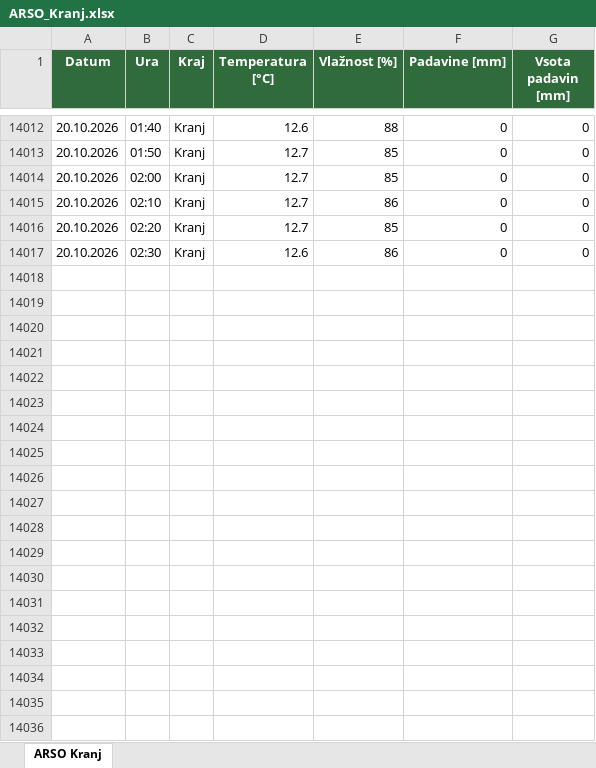
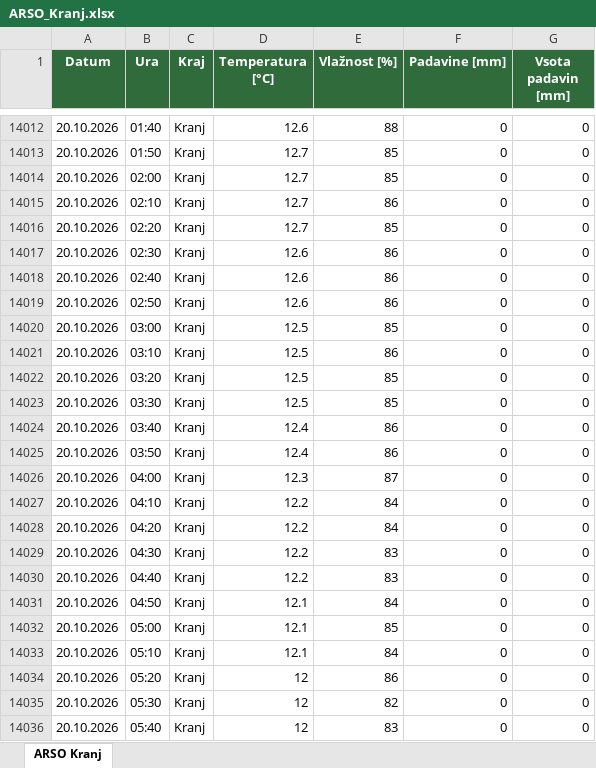
Before and after one commit to Mpro777/GGD_VREME_kranj, an Excel workbook: tabela_vremena/ARSO_Kranj.xlsx, sheet ARSO Kranj, drawn as a sheet; only a part is shown, gaps mark what is left out; values as stored, in another font and other column widths than the file's, no borders; the diff covers the shown part only; the diff names each change by its address in the sheet, - before the commit and + after, or states it on an @@ line.

```diff
--- a/tabela_vremena/ARSO_Kranj.xlsx (sheet ARSO Kranj)
+++ b/tabela_vremena/ARSO_Kranj.xlsx (sheet ARSO Kranj)
+row 14018: 20.10.2026 | 02:40 | Kranj | 12.6 | 86 | 0 | 0
+row 14019: 20.10.2026 | 02:50 | Kranj | 12.6 | 86 | 0 | 0
+row 14020: 20.10.2026 | 03:00 | Kranj | 12.5 | 85 | 0 | 0
+row 14021: 20.10.2026 | 03:10 | Kranj | 12.5 | 86 | 0 | 0
+row 14022: 20.10.2026 | 03:20 | Kranj | 12.5 | 85 | 0 | 0
+row 14023: 20.10.2026 | 03:30 | Kranj | 12.5 | 85 | 0 | 0
+row 14024: 20.10.2026 | 03:40 | Kranj | 12.4 | 86 | 0 | 0
+row 14025: 20.10.2026 | 03:50 | Kranj | 12.4 | 86 | 0 | 0
+row 14026: 20.10.2026 | 04:00 | Kranj | 12.3 | 87 | 0 | 0
+row 14027: 20.10.2026 | 04:10 | Kranj | 12.2 | 84 | 0 | 0
+row 14028: 20.10.2026 | 04:20 | Kranj | 12.2 | 84 | 0 | 0
+row 14029: 20.10.2026 | 04:30 | Kranj | 12.2 | 83 | 0 | 0
+row 14030: 20.10.2026 | 04:40 | Kranj | 12.2 | 83 | 0 | 0
+row 14031: 20.10.2026 | 04:50 | Kranj | 12.1 | 84 | 0 | 0
+row 14032: 20.10.2026 | 05:00 | Kranj | 12.1 | 85 | 0 | 0
+row 14033: 20.10.2026 | 05:10 | Kranj | 12.1 | 84 | 0 | 0
+row 14034: 20.10.2026 | 05:20 | Kranj | 12 | 86 | 0 | 0
+row 14035: 20.10.2026 | 05:30 | Kranj | 12 | 82 | 0 | 0
+row 14036: 20.10.2026 | 05:40 | Kranj | 12 | 83 | 0 | 0
```
Also changed, not shown: 121 added rows elsewhere in this sheet, 3 other files.
